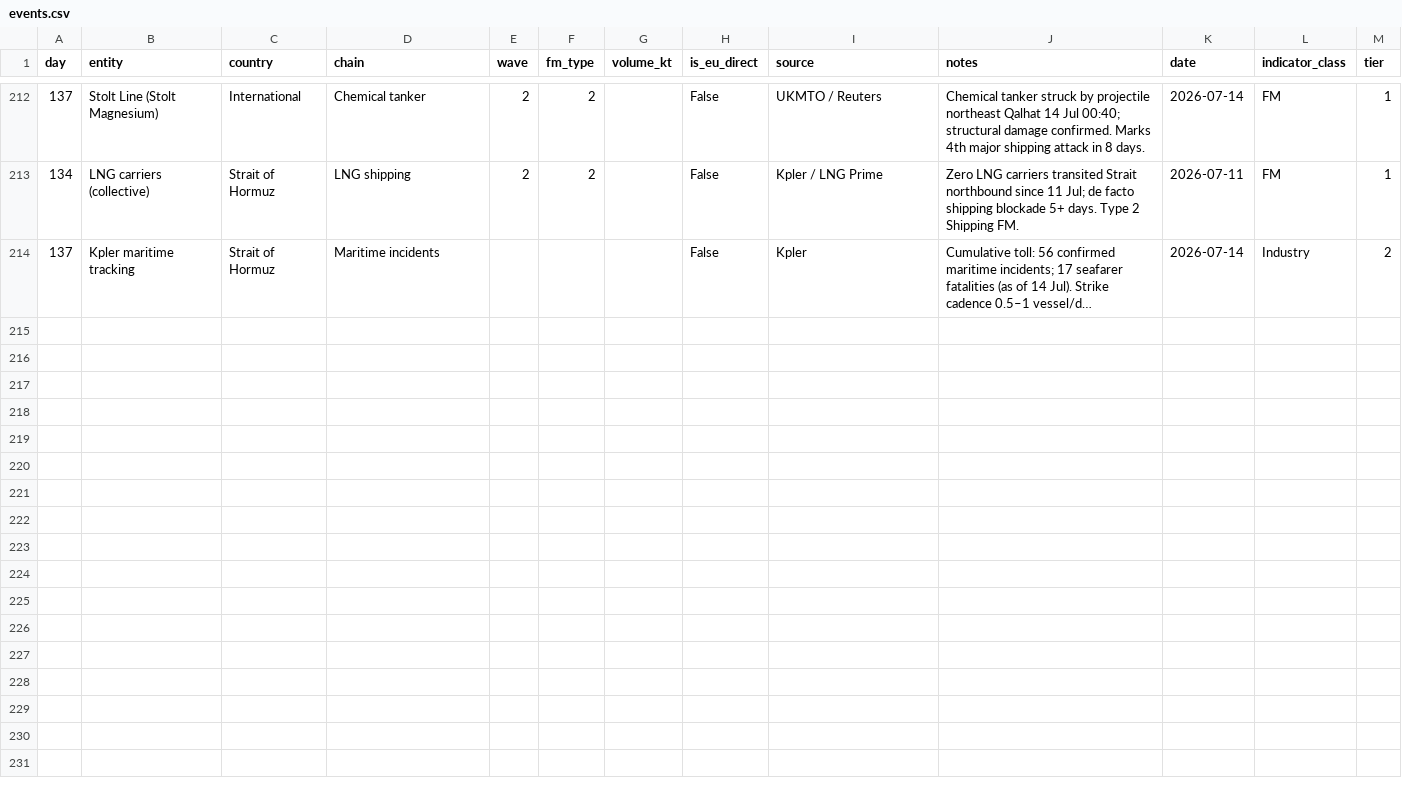
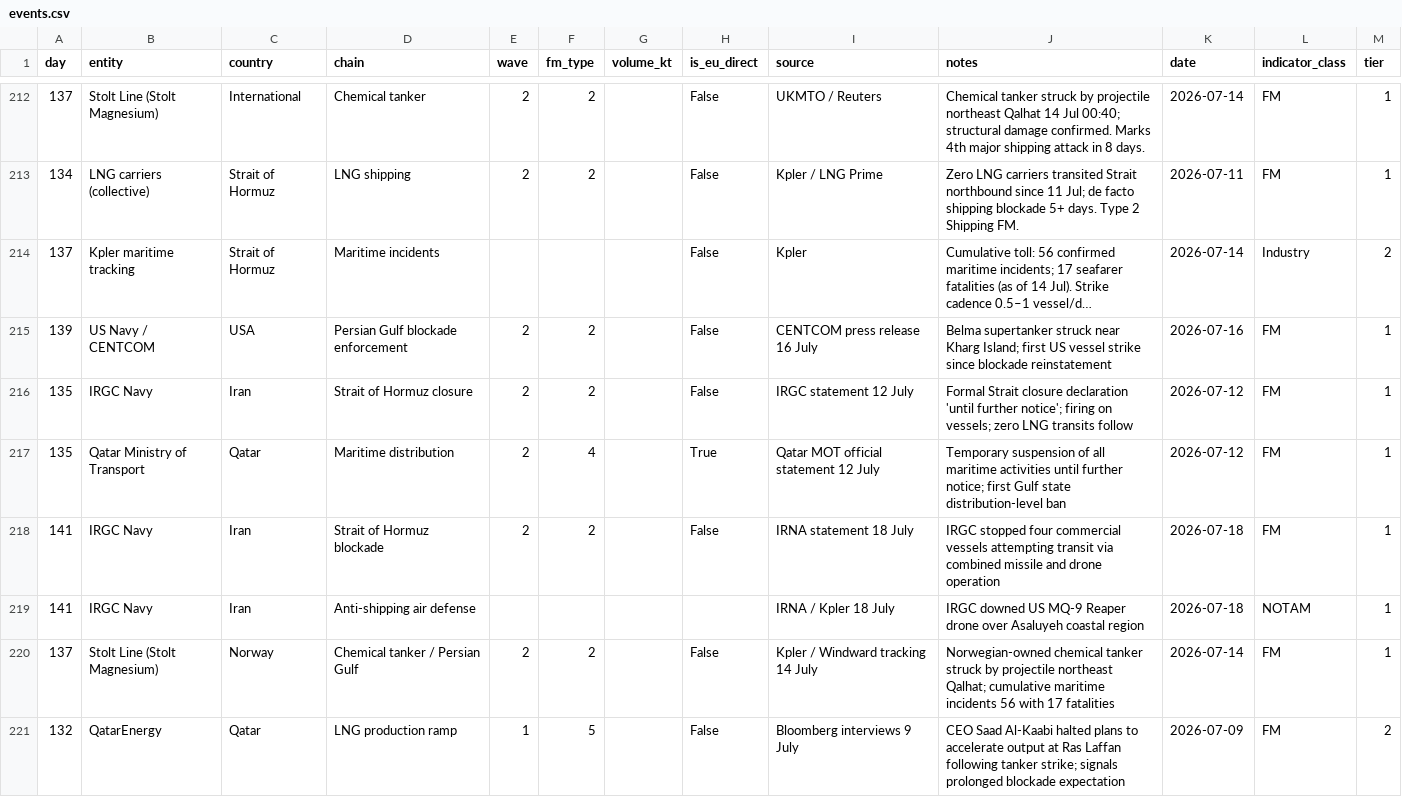
Before and after one commit to ResilienceEngineers/fm-tracker, a CSV file: events.csv, drawn as a sheet; only a part is shown, gaps mark what is left out; long unchanged cells end in …; the diff names each change by its address in the sheet, - before the commit and + after, or states it on an @@ line.

```diff
--- a/events.csv
+++ b/events.csv
+row 215: 139 | US Navy / CENTCOM | USA | Persian Gulf blockade enforcement | 2 | 2 |  | False | CENTCOM press release 16 July | Belma supertanker struck near Kharg Island; first US vessel strike since blockade reinstatement | 2026-07-16 | FM | 1
+row 216: 135 | IRGC Navy | Iran | Strait of Hormuz closure | 2 | 2 |  | False | IRGC statement 12 July | Formal Strait closure declaration 'until further notice'; firing on vessels; zero LNG transits follow | 2026-07-12 | FM | 1
+row 217: 135 | Qatar Ministry of Transport | Qatar | Maritime distribution | 2 | 4 |  | True | Qatar MOT official statement 12 July | Temporary suspension of all maritime activities until further notice; first Gulf state distribution-level ban | 2026-07-12 | FM | 1
+row 218: 141 | IRGC Navy | Iran | Strait of Hormuz blockade | 2 | 2 |  | False | IRNA statement 18 July | IRGC stopped four commercial vessels attempting transit via combined missile and drone operation | 2026-07-18 | FM | 1
+row 219: 141 | IRGC Navy | Iran | Anti-shipping air defense |  |  |  |  | IRNA / Kpler 18 July | IRGC downed US MQ-9 Reaper drone over Asaluyeh coastal region | 2026-07-18 | NOTAM | 1
+row 220: 137 | Stolt Line (Stolt Magnesium) | Norway | Chemical tanker / Persian Gulf | 2 | 2 |  | False | Kpler / Windward tracking 14 July | Norwegian-owned chemical tanker struck by projectile northeast Qalhat; cumulative maritime incidents 56 with 17 fatalities | 2026-07-14 | FM | 1
+row 221: 132 | QatarEnergy | Qatar | LNG production ramp | 1 | 5 |  | False | Bloomberg interviews 9 July | CEO Saad Al-Kaabi halted plans to accelerate output at Ras Laffan following tanker strike; signals prolonged blockade expectation | 2026-07-09 | FM | 2
```
Also changed, not shown: 6 other files.
